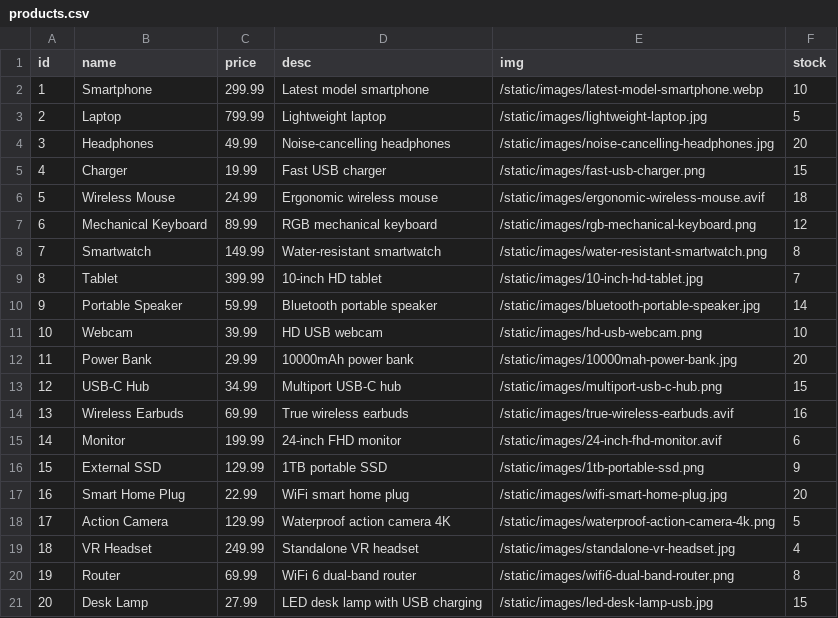
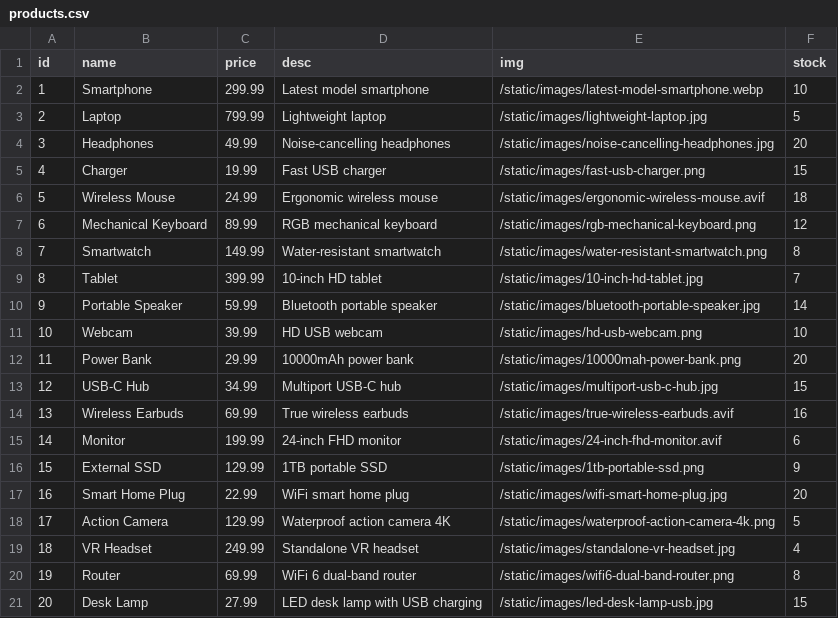
Before and after one commit to Allie72-Aur/ECommerce-Website, a CSV file: products.csv, drawn as a sheet.

```diff
--- a/products.csv
+++ b/products.csv
@@ -11,4 +11,4 @@ id,name,price,desc,img,stock
 10,Webcam,39.99,HD USB webcam,/static/images/hd-usb-webcam.png,10
-11,Power Bank,29.99,10000mAh power bank,/static/images/10000mah-power-bank.jpg,20
-12,USB-C Hub,34.99,Multiport USB-C hub,/static/images/multiport-usb-c-hub.png,15
+11,Power Bank,29.99,10000mAh power bank,/static/images/10000mah-power-bank.png,20
+12,USB-C Hub,34.99,Multiport USB-C hub,/static/images/multiport-usb-c-hub.jpg,15
 13,Wireless Earbuds,69.99,True wireless earbuds,/static/images/true-wireless-earbuds.avif,16
```
Also changed, not shown: 7 other files.
